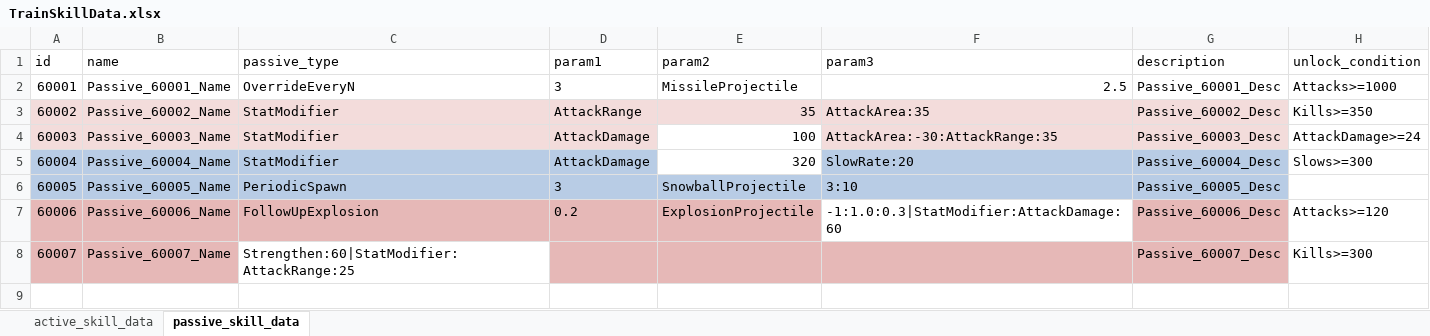
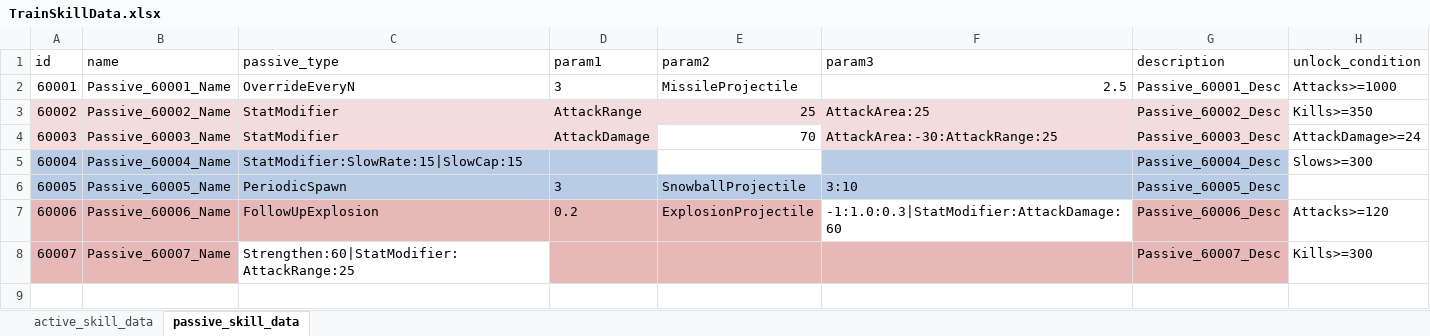
Before and after one commit to cumic06/TrainDefense, an Excel workbook: Assets/02_Resources/Data/TrainSkillData.xlsx, sheet passive_skill_data, drawn as a sheet; only a part is shown; values as stored, in another font and other column widths than the file's, no borders; the diff covers the shown part only; the diff names each change by its address in the sheet, - before the commit and + after, or states it on an @@ line.

```diff
--- a/Assets/02_Resources/Data/TrainSkillData.xlsx (sheet passive_skill_data)
+++ b/Assets/02_Resources/Data/TrainSkillData.xlsx (sheet passive_skill_data)
-E3 (param2): 35
+E3 (param2): 25
-F3 (param3): AttackArea:35
+F3 (param3): AttackArea:25
-E4 (param2): 100
+E4 (param2): 70
-F4 (param3): AttackArea:-30:AttackRange:35
+F4 (param3): AttackArea:-30:AttackRange:25
-C5 (passive_type): StatModifier
+C5 (passive_type): StatModifier:SlowRate:15|SlowCap:15
-D5 (param1): AttackDamage
+D5 (param1): (empty)
-E5 (param2): 320
+E5 (param2): (empty)
-F5 (param3): SlowRate:20
+F5 (param3): (empty)
```
Also changed, not shown: 11 edited cells elsewhere in this sheet, 9 other files.
